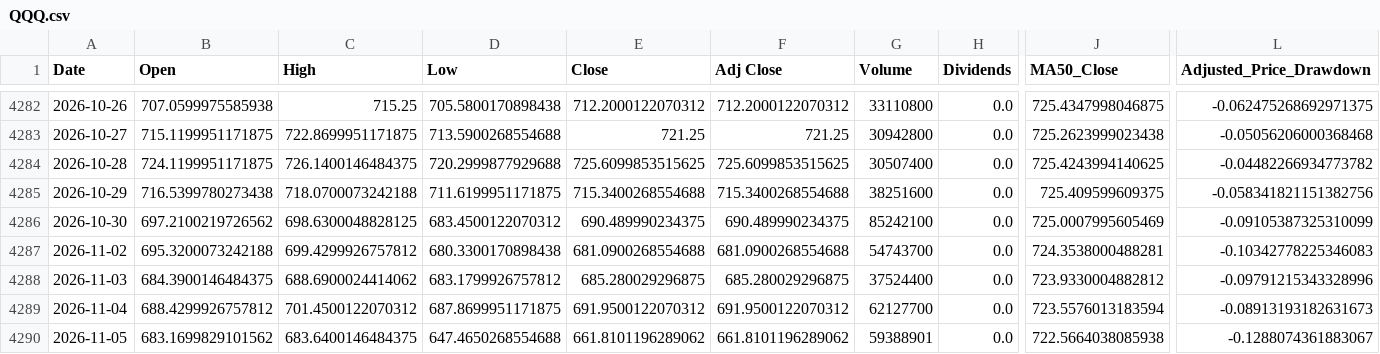
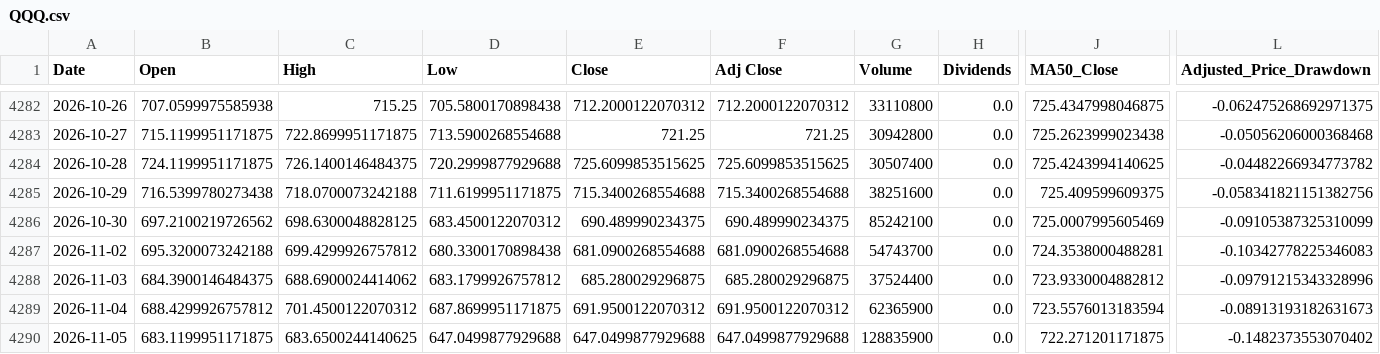
Before and after one commit to a23882005/LivingWaterAI, a CSV file: data/market_history/QQQ.csv, drawn as a sheet; only a part is shown, gaps mark what is left out; the diff names each change by its address in the sheet, - before the commit and + after, or states it on an @@ line.

```diff
--- a/data/market_history/QQQ.csv
+++ b/data/market_history/QQQ.csv
-G4289 (Volume): 62127700
+G4289 (Volume): 62365900
-B4290 (Open): 683.1699829101562
+B4290 (Open): 683.1199951171875
-C4290 (High): 683.6400146484375
+C4290 (High): 683.6500244140625
-D4290 (Low): 647.4650268554688
+D4290 (Low): 647.0499877929688
-E4290 (Close): 661.8101196289062
+E4290 (Close): 647.0499877929688
-F4290 (Adj Close): 661.8101196289062
+F4290 (Adj Close): 647.0499877929688
-G4290 (Volume): 59388901
+G4290 (Volume): 128835900
-J4290 (MA50_Close): 722.5664038085938
+J4290 (MA50_Close): 722.271201171875
-L4290 (Adjusted_Price_Drawdown): -0.1288074361883067
+L4290 (Adjusted_Price_Drawdown): -0.1482373553070402
```
Also changed, not shown: data/market_history/SPY.csv, data/market_history/VOO.csv, 5 other files.
